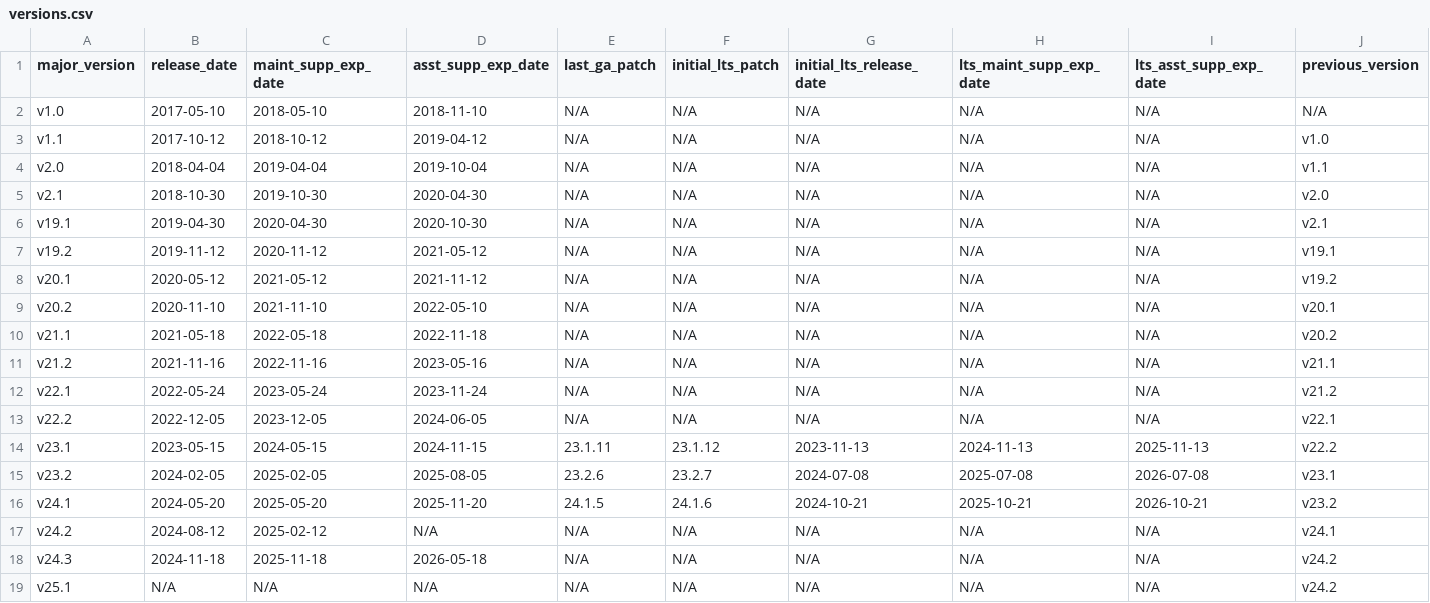
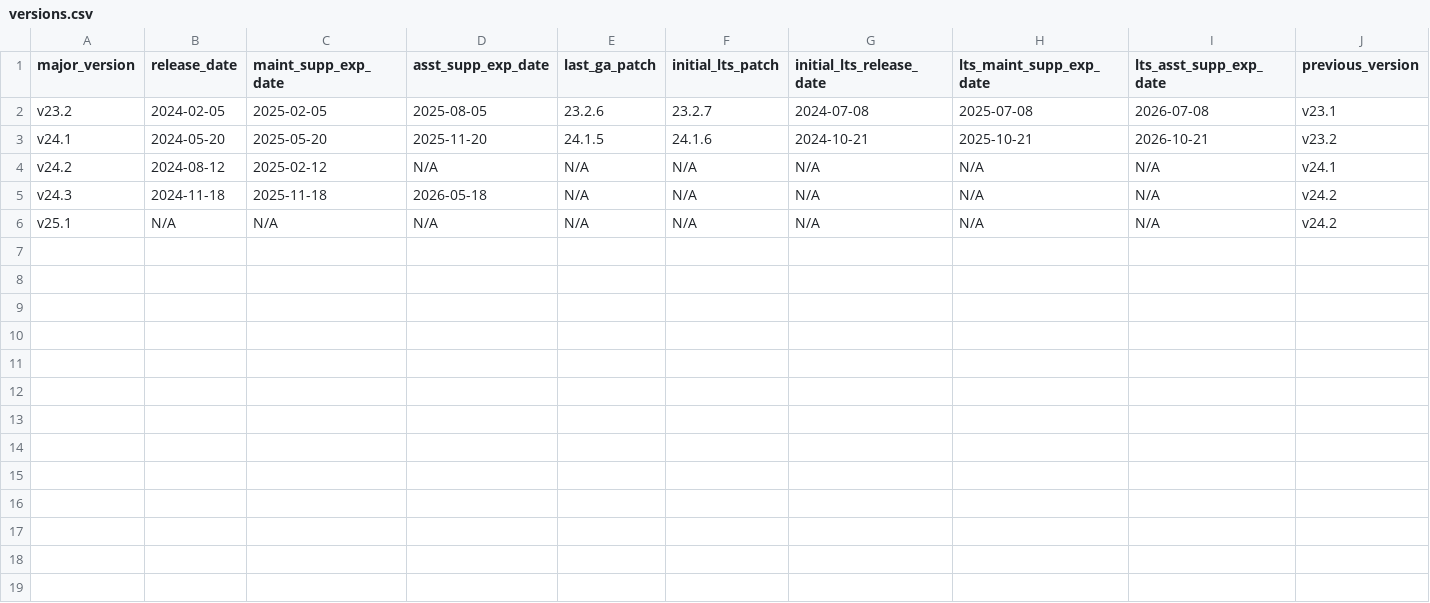
Before and after one commit to cockroachdb/docs, a CSV file: src/current/_data/versions.csv, drawn as a sheet; only a part is shown; rows hold the shown columns only; the diff names each change by its address in the sheet, - before the commit and + after, or states it on an @@ line.

Commit message:
added versions page

```diff
--- a/src/current/_data/versions.csv
+++ b/src/current/_data/versions.csv
-row 2: v1.0 | 2017-05-10 | 2018-05-10 | 2018-11-10 | N/A | N/A | N/A | N/A | N/A | N/A
-row 3: v1.1 | 2017-10-12 | 2018-10-12 | 2019-04-12 | N/A | N/A | N/A | N/A | N/A | v1.0
-row 4: v2.0 | 2018-04-04 | 2019-04-04 | 2019-10-04 | N/A | N/A | N/A | N/A | N/A | v1.1
-row 5: v2.1 | 2018-10-30 | 2019-10-30 | 2020-04-30 | N/A | N/A | N/A | N/A | N/A | v2.0
-row 6: v19.1 | 2019-04-30 | 2020-04-30 | 2020-10-30 | N/A | N/A | N/A | N/A | N/A | v2.1
-row 7: v19.2 | 2019-11-12 | 2020-11-12 | 2021-05-12 | N/A | N/A | N/A | N/A | N/A | v19.1
-row 8: v20.1 | 2020-05-12 | 2021-05-12 | 2021-11-12 | N/A | N/A | N/A | N/A | N/A | v19.2
-row 9: v20.2 | 2020-11-10 | 2021-11-10 | 2022-05-10 | N/A | N/A | N/A | N/A | N/A | v20.1
-row 10: v21.1 | 2021-05-18 | 2022-05-18 | 2022-11-18 | N/A | N/A | N/A | N/A | N/A | v20.2
-row 11: v21.2 | 2021-11-16 | 2022-11-16 | 2023-05-16 | N/A | N/A | N/A | N/A | N/A | v21.1
-row 12: v22.1 | 2022-05-24 | 2023-05-24 | 2023-11-24 | N/A | N/A | N/A | N/A | N/A | v21.2
-row 13: v22.2 | 2022-12-05 | 2023-12-05 | 2024-06-05 | N/A | N/A | N/A | N/A | N/A | v22.1
-row 14: v23.1 | 2023-05-15 | 2024-05-15 | 2024-11-15 | 23.1.11 | 23.1.12 | 2023-11-13 | 2024-11-13 | 2025-11-13 | v22.2
```
Also changed, not shown: 3 other files.
